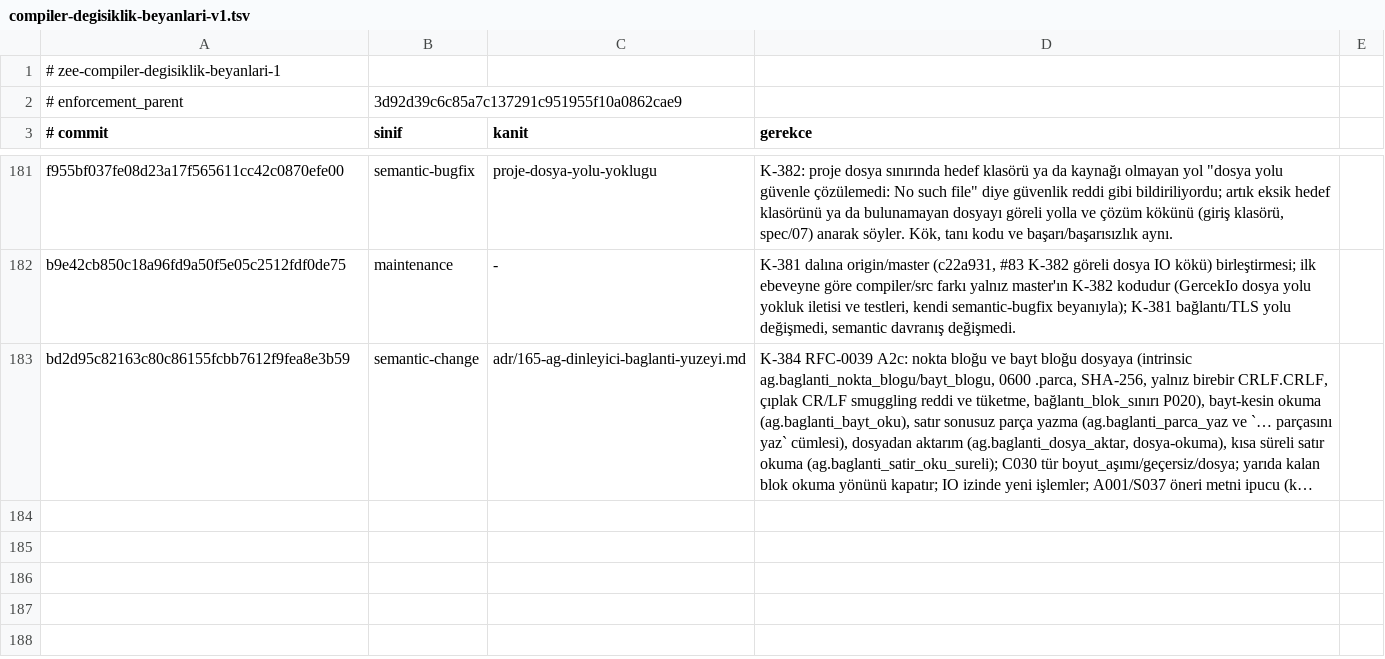
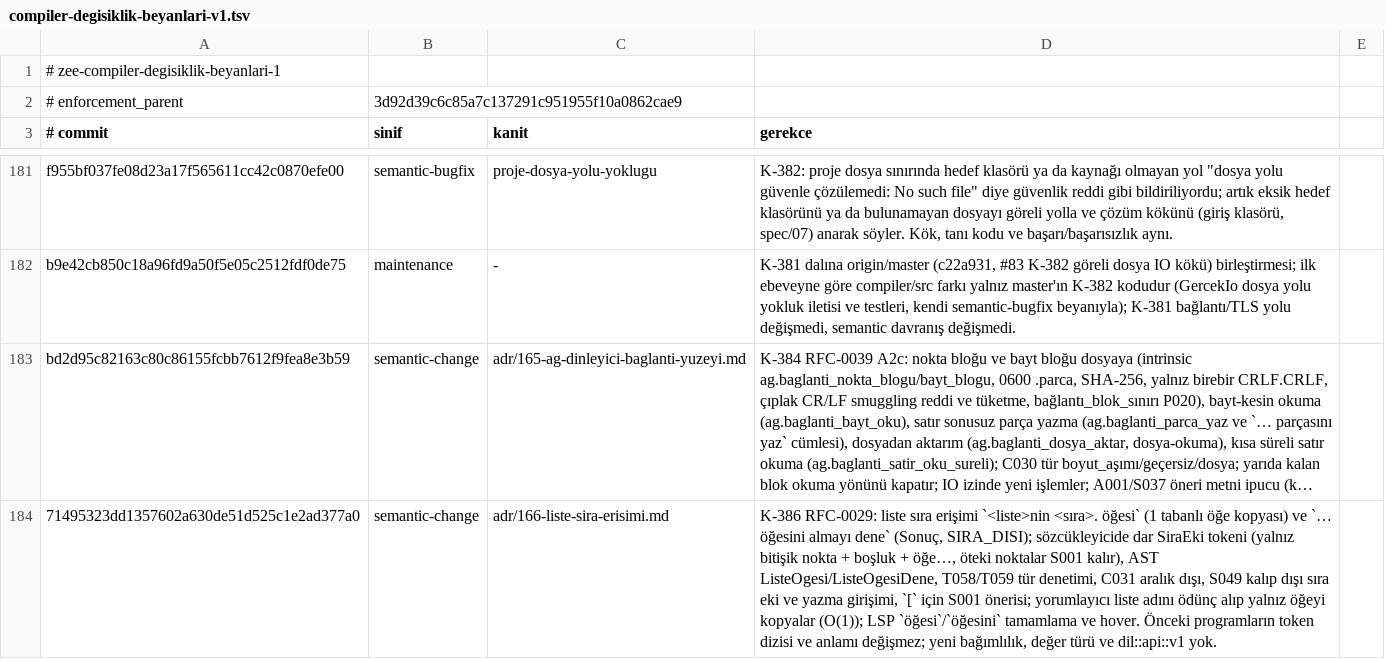
Before and after one commit to merbay-erp/zee, a TSV file: docs/compiler-degisiklik-beyanlari-v1.tsv, drawn as a sheet; only a part is shown, gaps mark what is left out; long unchanged cells end in …; the diff names each change by its address in the sheet, - before the commit and + after, or states it on an @@ line.

```diff
--- a/docs/compiler-degisiklik-beyanlari-v1.tsv
+++ b/docs/compiler-degisiklik-beyanlari-v1.tsv
+row 184: 71495323dd1357602a630de51d525c1e2ad377a0 | semantic-change | adr/166-liste-sira-erisimi.md | K-386 RFC-0029: liste sıra erişimi `<liste>nin <sıra>. öğesi` (1 tabanlı öğe kopyası) ve `… öğesini almayı dene` (Sonuç, SIRA_DISI); sözcükleyicide dar SiraEki tokeni (yalnız bitişik nokta + boşluk + öğe…, öteki noktalar S001 kalır), AST ListeOgesi/ListeOgesiDene, T058/T059 tür denetimi, C031 aralık dışı, S049 kalıp dışı sıra eki ve yazma girişimi, `[` için S001 önerisi; yorumlayıcı liste adını ödünç alıp yalnız öğeyi kopyalar (O(1)); LSP `öğesi`/`öğesini` tamamlama ve hover. Önceki programların token dizisi ve anlamı değişmez; yeni bağımlılık, değer türü ve dil::api::v1 yok.
```
Also changed, not shown: docs/core-freeze-beyanlari-v1.tsv.
